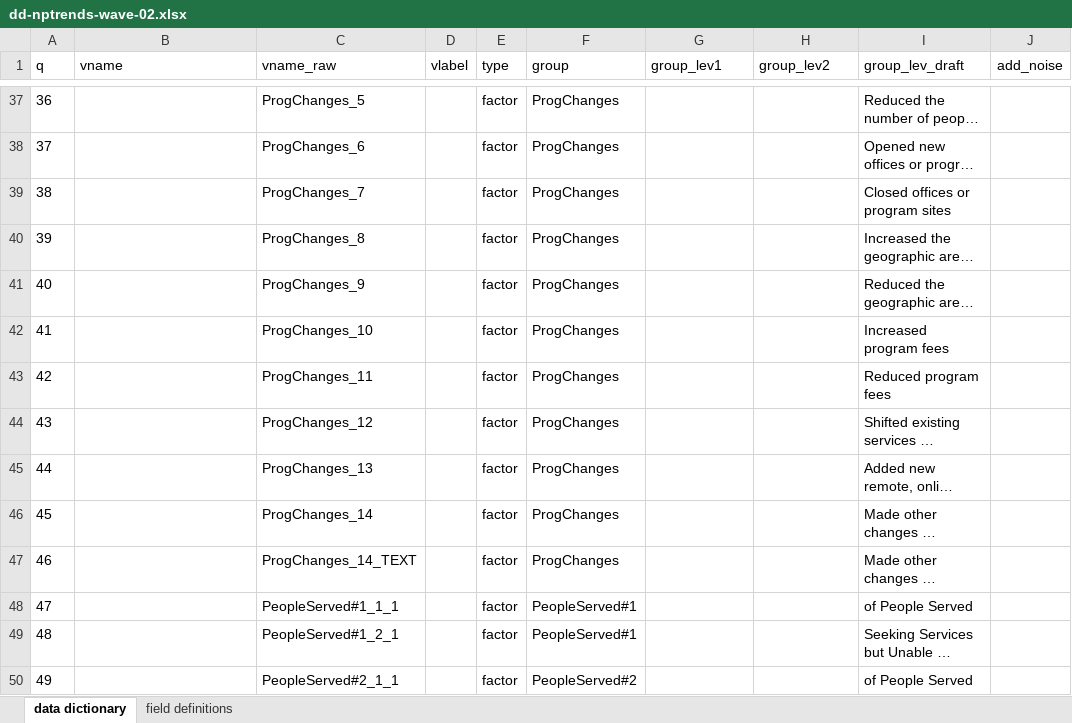
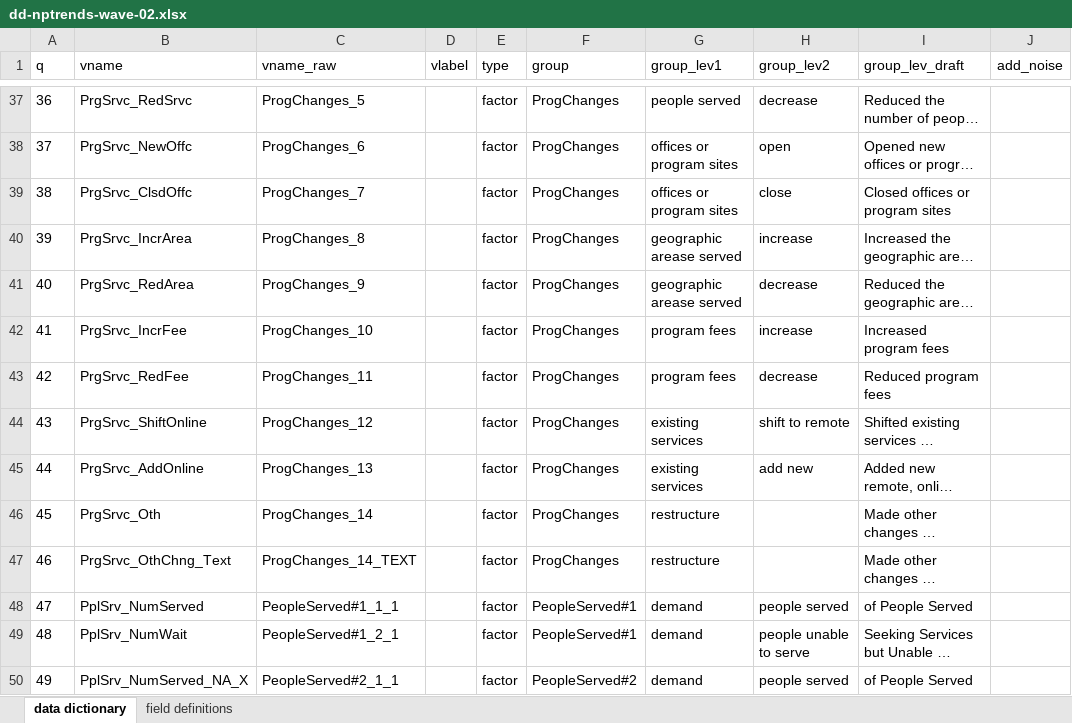
Before and after one commit to UrbanInstitute/nccs-nptrends, an Excel workbook: dd-nptrends-wave-02.xlsx, sheet data dictionary, drawn as a sheet; only a part is shown, gaps mark what is left out; long unchanged cells end in …; values as stored, in another font and other column widths than the file's, no borders; table styles not drawn; the diff covers the shown part only; the diff names each change by its address in the sheet, - before the commit and + after, or states it on an @@ line.

Commit message:
Update data dictionary
This commit:
1. renames variables for improved readability
2. assigns variables to groups and levels
3. indicates identifiable columns that require anonymization

```diff
--- a/dd-nptrends-wave-02.xlsx (sheet data dictionary)
+++ b/dd-nptrends-wave-02.xlsx (sheet data dictionary)
-B37 (vname): (empty)
+B37 (vname): PrgSrvc_RedSrvc
-G37 (group_lev1): (empty)
+G37 (group_lev1): people served
-H37 (group_lev2): (empty)
+H37 (group_lev2): decrease
-B38 (vname): (empty)
+B38 (vname): PrgSrvc_NewOffc
-G38:G39 (group_lev1): (empty)
+G38:G39 (group_lev1): offices or program sites
-H38 (group_lev2): (empty)
+H38 (group_lev2): open
-B39 (vname): (empty)
+B39 (vname): PrgSrvc_ClsdOffc
-H39 (group_lev2): (empty)
+H39 (group_lev2): close
-B40 (vname): (empty)
+B40 (vname): PrgSrvc_IncrArea
-G40:G41 (group_lev1): (empty)
+G40:G41 (group_lev1): geographic arease served
-H40 (group_lev2): (empty)
+H40 (group_lev2): increase
-B41 (vname): (empty)
+B41 (vname): PrgSrvc_RedArea
-H41 (group_lev2): (empty)
+H41 (group_lev2): decrease
-B42 (vname): (empty)
+B42 (vname): PrgSrvc_IncrFee
-G42:G43 (group_lev1): (empty)
+G42:G43 (group_lev1): program fees
-H42 (group_lev2): (empty)
+H42 (group_lev2): increase
-B43 (vname): (empty)
+B43 (vname): PrgSrvc_RedFee
-H43 (group_lev2): (empty)
+H43 (group_lev2): decrease
-B44 (vname): (empty)
+B44 (vname): PrgSrvc_ShiftOnline
-G44:G45 (group_lev1): (empty)
+G44:G45 (group_lev1): existing services
-H44 (group_lev2): (empty)
+H44 (group_lev2): shift to remote
-B45 (vname): (empty)
+B45 (vname): PrgSrvc_AddOnline
-H45 (group_lev2): (empty)
+H45 (group_lev2): add new
-B46 (vname): (empty)
+B46 (vname): PrgSrvc_Oth
-G46:G47 (group_lev1): (empty)
+G46:G47 (group_lev1): restructure
-B47 (vname): (empty)
+B47 (vname): PrgSrvc_OthChng_Text
-B48 (vname): (empty)
+B48 (vname): PplSrv_NumServed
-G48:G50 (group_lev1): (empty)
+G48:G50 (group_lev1): demand
-H48 (group_lev2): (empty)
+H48 (group_lev2): people served
-B49 (vname): (empty)
+B49 (vname): PplSrv_NumWait
-H49 (group_lev2): (empty)
+H49 (group_lev2): people unable to serve
-B50 (vname): (empty)
+B50 (vname): PplSrv_NumServed_NA_X
-H50 (group_lev2): (empty)
+H50 (group_lev2): people served
```
Also changed, not shown: 486 edited cells elsewhere in this sheet.
